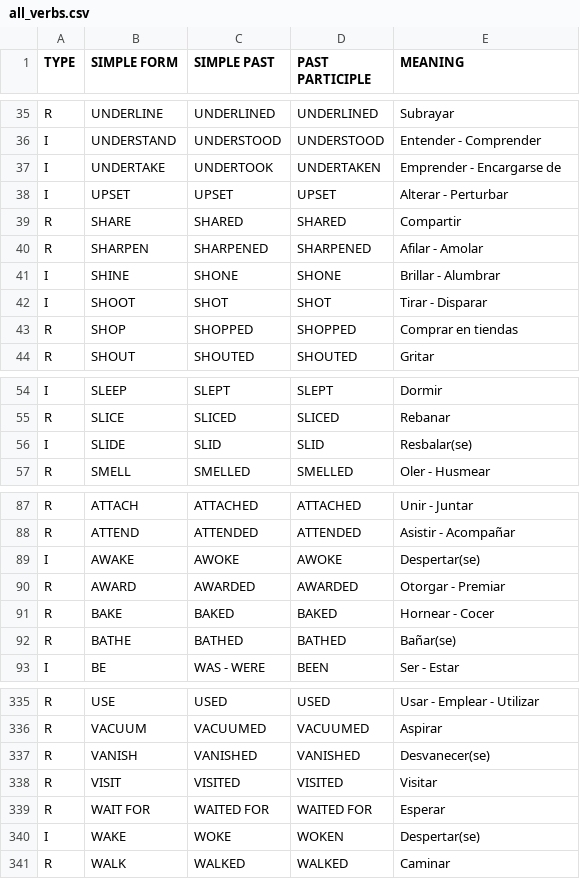
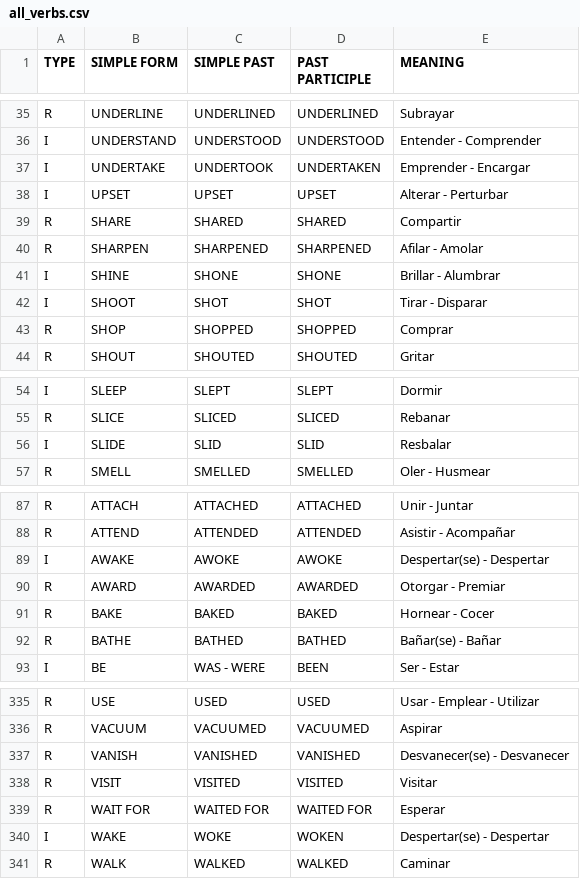
Before and after one commit to jorgepacheco/english-verbs, a CSV file: data/all_verbs.csv, drawn as a sheet; only a part is shown, gaps mark what is left out; the diff covers the shown part only.

```diff
--- a/data/all_verbs.csv
+++ b/data/all_verbs.csv
@@ -36,3 +36,3 @@ R;UNDERLINE;UNDERLINED;UNDERLINED;Subrayar
 I;UNDERSTAND;UNDERSTOOD;UNDERSTOOD;Entender - Comprender
-I;UNDERTAKE;UNDERTOOK;UNDERTAKEN;Emprender - Encargarse de
+I;UNDERTAKE;UNDERTOOK;UNDERTAKEN;Emprender - Encargar
 I;UPSET;UPSET;UPSET;Alterar - Perturbar
@@ -42,3 +42,3 @@ I;SHINE;SHONE;SHONE;Brillar - Alumbrar
 I;SHOOT;SHOT;SHOT;Tirar - Disparar
-R;SHOP;SHOPPED;SHOPPED;Comprar en tiendas
+R;SHOP;SHOPPED;SHOPPED;Comprar
 R;SHOUT;SHOUTED;SHOUTED;Gritar
@@ -55,3 +55,3 @@ I;SLEEP;SLEPT;SLEPT;Dormir
 R;SLICE;SLICED;SLICED;Rebanar
-I;SLIDE;SLID;SLID;Resbalar(se)
+I;SLIDE;SLID;SLID;Resbalar
 R;SMELL;SMELLED;SMELLED;Oler - Husmear
@@ -88,6 +88,6 @@ R;ATTACH;ATTACHED;ATTACHED;Unir - Juntar
 R;ATTEND;ATTENDED;ATTENDED;Asistir - Acompañar
-I;AWAKE;AWOKE;AWOKE;Despertar(se)
+I;AWAKE;AWOKE;AWOKE;Despertar(se) - Despertar
 R;AWARD;AWARDED;AWARDED;Otorgar - Premiar
 R;BAKE;BAKED;BAKED;Hornear - Cocer
-R;BATHE;BATHED;BATHED;Bañar(se)
+R;BATHE;BATHED;BATHED;Bañar(se) - Bañar
 I;BE;WAS - WERE;BEEN;Ser - Estar
@@ -336,6 +336,6 @@ R;USE;USED;USED;Usar - Emplear - Utilizar
 R;VACUUM;VACUUMED;VACUUMED;Aspirar
-R;VANISH;VANISHED;VANISHED;Desvanecer(se)
+R;VANISH;VANISHED;VANISHED;Desvanecer(se) - Desvanecer
 R;VISIT;VISITED;VISITED;Visitar
 R;WAIT FOR;WAITED FOR;WAITED FOR;Esperar
-I;WAKE;WOKE;WOKEN;Despertar(se)
+I;WAKE;WOKE;WOKEN;Despertar(se) - Despertar
 R;WALK;WALKED;WALKED;Caminar
```
Also changed, not shown: 21 edited cells elsewhere in this file.
